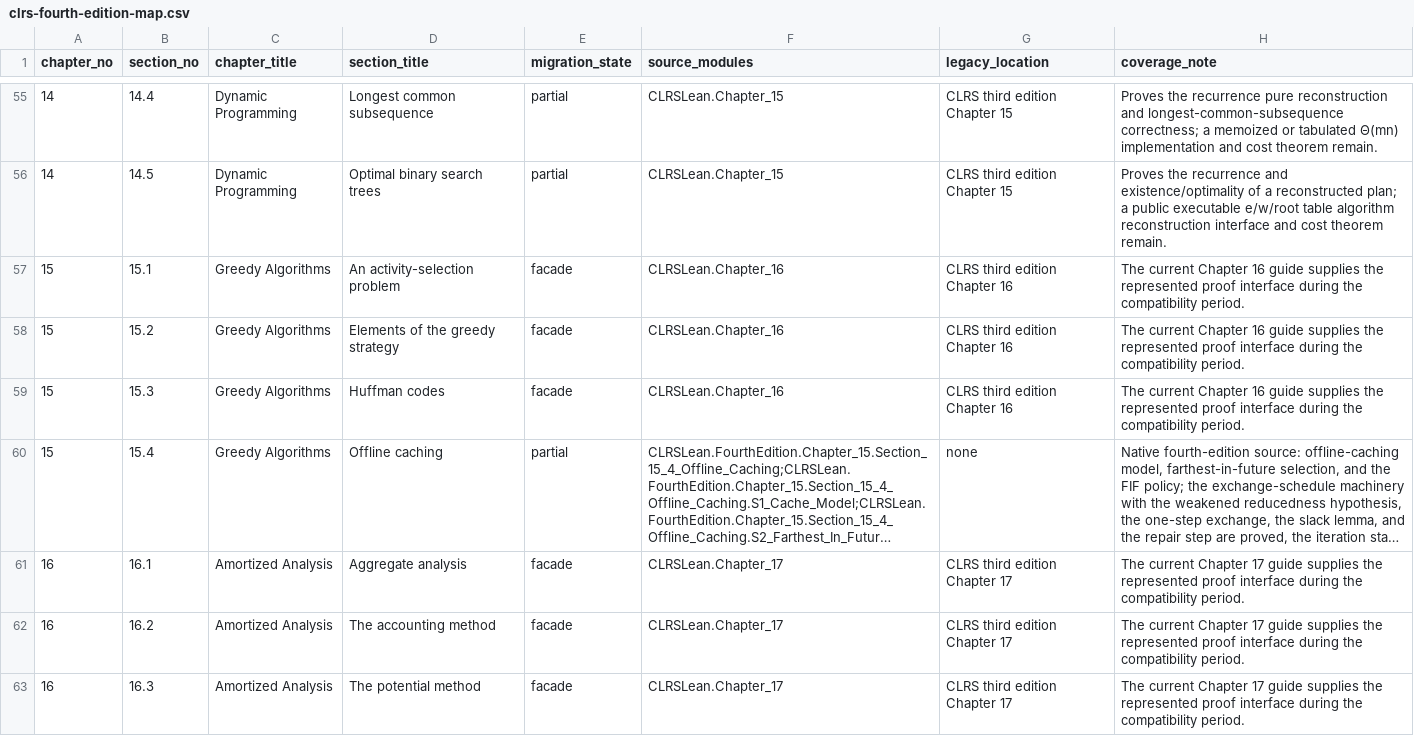
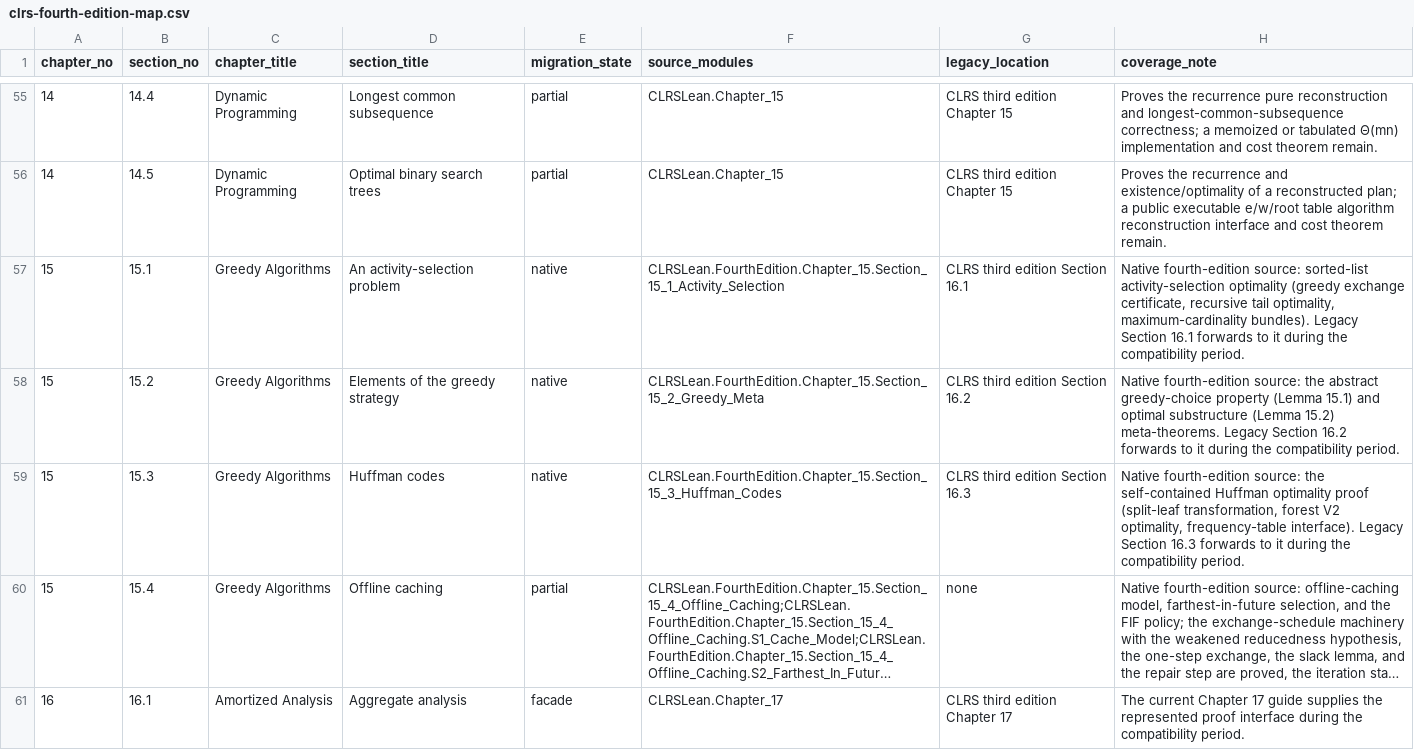
Before and after one commit to TankTechnology/CLRS-Lean, a CSV file: docs/clrs-fourth-edition-map.csv, drawn as a sheet; only a part is shown, gaps mark what is left out; the shorter side is filled out with more unchanged rows; long unchanged cells end in …; the diff names each change by its address in the sheet, - before the commit and + after, or states it on an @@ line.

```diff
--- a/docs/clrs-fourth-edition-map.csv
+++ b/docs/clrs-fourth-edition-map.csv
-E57:E59 (migration_state): facade
+E57:E59 (migration_state): native
-F57 (source_modules): CLRSLean.Chapter_16
+F57 (source_modules): CLRSLean.FourthEdition.Chapter_15.Section_15_1_Activity_Selection
-G57 (legacy_location): CLRS third edition Chapter 16
+G57 (legacy_location): CLRS third edition Section 16.1
-H57 (coverage_note): The current Chapter 16 guide supplies the represented proof interface during the…
+H57 (coverage_note): Native fourth-edition source: sorted-list activity-selection optimality (greedy exchange certificate, recursive tail optimality, maximum-cardinality bundles). Legacy Section 16.1 forwards to it during the…
-F58 (source_modules): CLRSLean.Chapter_16
+F58 (source_modules): CLRSLean.FourthEdition.Chapter_15.Section_15_2_Greedy_Meta
-G58 (legacy_location): CLRS third edition Chapter 16
+G58 (legacy_location): CLRS third edition Section 16.2
-H58 (coverage_note): The current Chapter 16 guide supplies the represented proof interface during the…
+H58 (coverage_note): Native fourth-edition source: the abstract greedy-choice property (Lemma 15.1) and optimal substructure (Lemma 15.2) meta-theorems. Legacy Section 16.2 forwards to it during the…
-F59 (source_modules): CLRSLean.Chapter_16
+F59 (source_modules): CLRSLean.FourthEdition.Chapter_15.Section_15_3_Huffman_Codes
-G59 (legacy_location): CLRS third edition Chapter 16
+G59 (legacy_location): CLRS third edition Section 16.3
-H59 (coverage_note): The current Chapter 16 guide supplies the represented proof interface during the…
+H59 (coverage_note): Native fourth-edition source: the self-contained Huffman optimality proof (split-leaf transformation, forest V2 optimality, frequency-table interface). Legacy Section 16.3 forwards to it during the…
```
Also changed, not shown: docs/clrs-proof-progress.csv, 11 other files.
